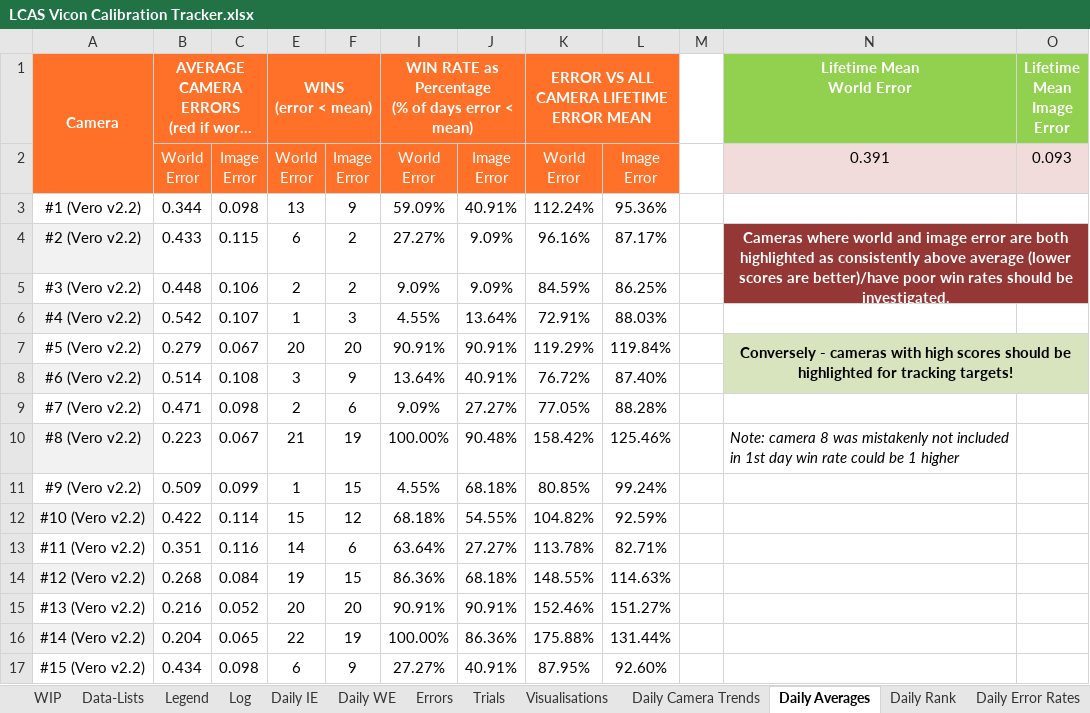
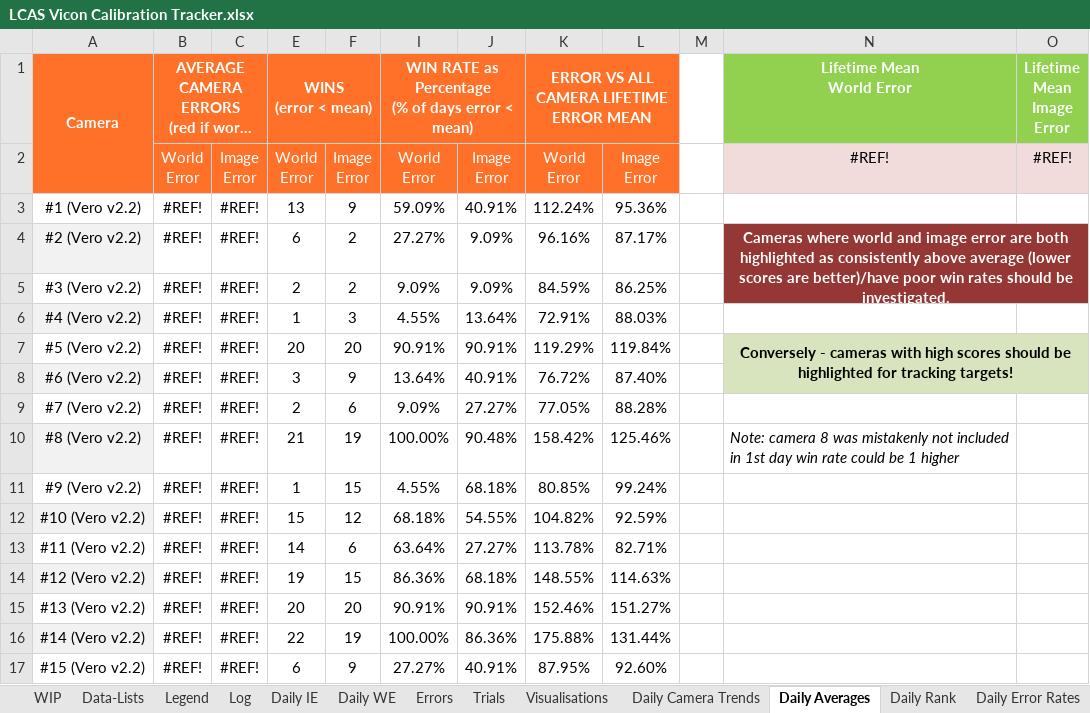
Before and after one commit to newwby/vicon-documentation, an Excel workbook: Documentation Data/LCAS Vicon Calibration Tracker.xlsx, sheet Daily Averages, drawn as a sheet; only a part is shown; long unchanged cells end in …; values as stored, in another font and other column widths than the file's, no borders; conditional formats not drawn; the diff covers the shown part only; the diff names each change by its address in the sheet, - before the commit and + after, or states it on an @@ line.

```diff
--- a/Documentation Data/LCAS Vicon Calibration Tracker.xlsx (sheet Daily Averages)
+++ b/Documentation Data/LCAS Vicon Calibration Tracker.xlsx (sheet Daily Averages)
-N2 (Lifetime Mean World Error): 0.391
+N2 (Lifetime Mean World Error): #REF!
-O2 (Lifetime Mean Image Error): 0.093
+O2 (Lifetime Mean Image Error): #REF!
-B3: 0.344
+B3: #REF!
-C3: 0.098
+C3: #REF!
-B4: 0.433
+B4: #REF!
-C4: 0.115
+C4: #REF!
-B5: 0.448
+B5: #REF!
-C5: 0.106
+C5: #REF!
-B6: 0.542
+B6: #REF!
-C6: 0.107
+C6: #REF!
-B7: 0.279
+B7: #REF!
-C7: 0.067
+C7: #REF!
-B8: 0.514
+B8: #REF!
-C8: 0.108
+C8: #REF!
-B9: 0.471
+B9: #REF!
-C9: 0.098
+C9: #REF!
-B10: 0.223
+B10: #REF!
-C10: 0.067
+C10: #REF!
-B11: 0.509
+B11: #REF!
-C11: 0.099
+C11: #REF!
-B12: 0.422
+B12: #REF!
-C12: 0.114
+C12: #REF!
-B13: 0.351
+B13: #REF!
-C13: 0.116
+C13: #REF!
-B14: 0.268
+B14: #REF!
-C14: 0.084
+C14: #REF!
-B15: 0.216
+B15: #REF!
-C15: 0.052
+C15: #REF!
-B16: 0.204
+B16: #REF!
-C16: 0.065
+C16: #REF!
-B17: 0.434
+B17: #REF!
-C17: 0.098
+C17: #REF!
```
Also changed, not shown: 1 added row and 6 edited cells elsewhere in this sheet, sheet Trials, sheet Log, sheet Visualisations, sheet Daily WE, sheet Errors, sheet Daily IE, 1 more sheet, hidden cells, charts or pictures, 25 other files.
